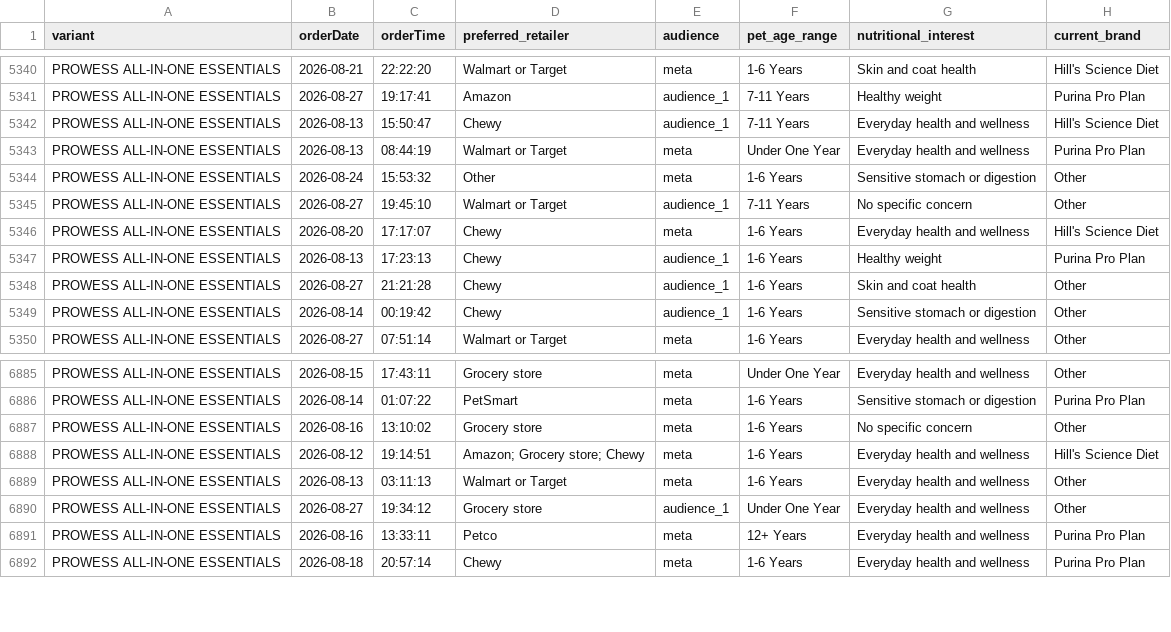
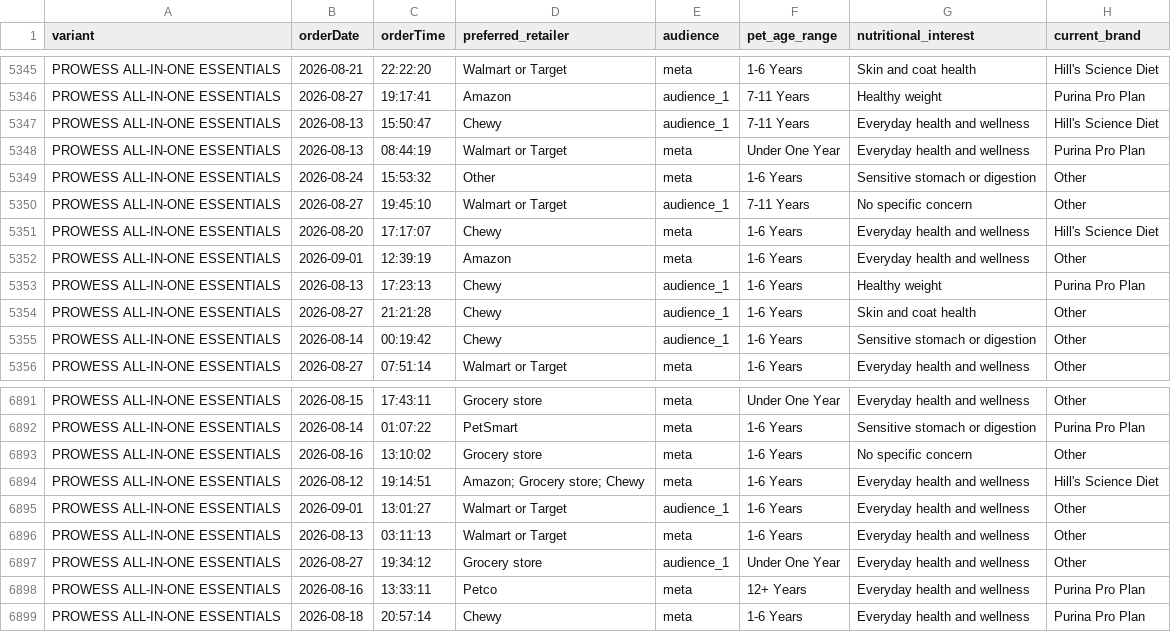
Before and after one commit to simonsmas/prowess-report-data, a CSV file: orders.csv, drawn as a sheet; only a part is shown, gaps mark what is left out; the diff covers the shown part only; the diff names each change by its address in the sheet, - before the commit and + after, or states it on an @@ line.

Commit message:
Update Prowess orders: 7219 orders — 2026-09-01T13:21:08.039Z

```diff
--- a/orders.csv
+++ b/orders.csv
+row 5352: PROWESS ALL-IN-ONE ESSENTIALS | 2026-09-01 | 12:39:19 | Amazon | meta | 1-6 Years | Everyday health and wellness | Other
+row 6895: PROWESS ALL-IN-ONE ESSENTIALS | 2026-09-01 | 13:01:27 | Walmart or Target | audience_1 | 1-6 Years | Everyday health and wellness | Other
```
Also changed, not shown: 5 added rows elsewhere in this file.
